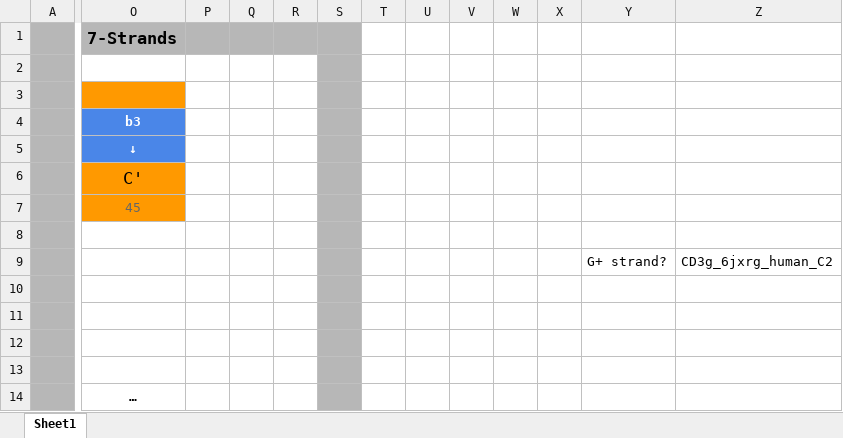
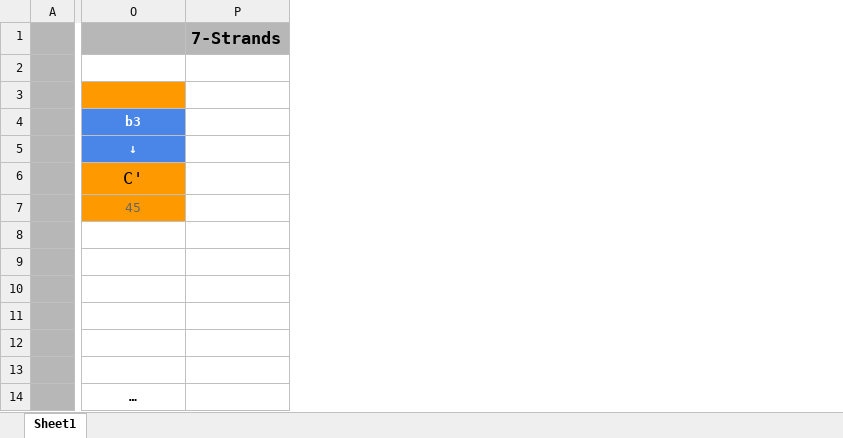
Before and after one commit to ncbi/icn3d, an Excel workbook: template/igstrand_template_IgC2.xlsx, sheet Sheet1, drawn as a sheet; only a part is shown, gaps mark what is left out; values as stored, in another font and other column widths than the file's, no borders; removed rows and columns are numbered as before the commit, all else as after; rows hold the shown columns only; the diff names each change by its address in the sheet, - before the commit and + after, or states it on an @@ line.

```diff
--- a/template/igstrand_template_IgC2.xlsx (sheet Sheet1)
+++ b/template/igstrand_template_IgC2.xlsx (sheet Sheet1)
-column P, empty
-column Q, empty
-column R, empty
-column S, empty
-column T, empty
-column U, empty
-column V, empty
-column W, empty
-column X, empty
-column Y, row 9: G+ strand?
-column Z, row 9: CD3g_6jxrg_human_C2
+column P, row 1: 7-Strands
-O1 (b3): 7-Strands
+O1 (b3): (empty)
-row 9:  |  |  |  |  |  |  |  |  |  |  | G+ strand? | CD3g_6jxrg_human_C2
+row 9: (empty)
```
Also changed, not shown: template/igstrand_template_IgC1.xlsx, template/igstrand_template_IgI.xlsx, 23 other files.
